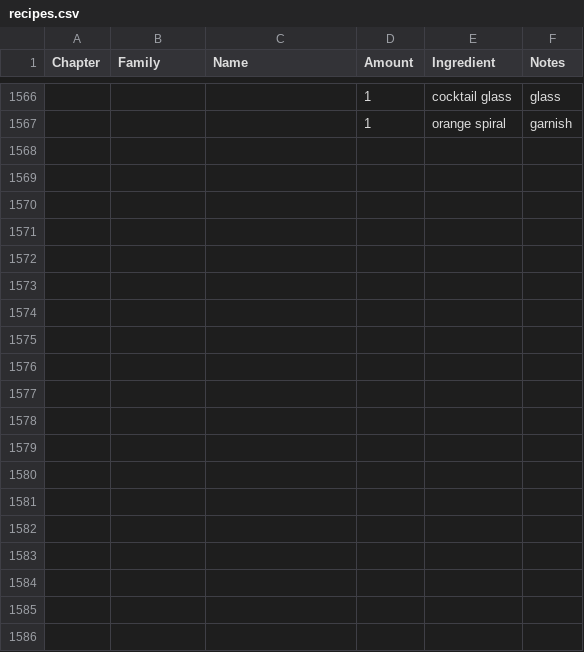
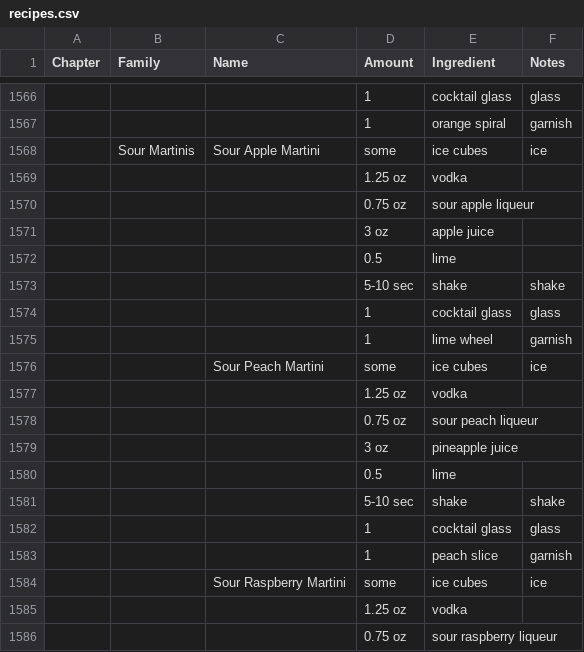
Before and after one commit to thebigez8/booze, a CSV file: recipes.csv, drawn as a sheet; only a part is shown, gaps mark what is left out; the diff covers the shown part only; the diff names each change by its address in the sheet, - before the commit and + after, or states it on an @@ line.

Commit message:
more recipes

```diff
--- a/recipes.csv
+++ b/recipes.csv
+row 1568:  | Sour Martinis | Sour Apple Martini | some | ice cubes | ice
+row 1569:  |  |  | 1.25 oz | vodka
+row 1570:  |  |  | 0.75 oz | sour apple liqueur
+row 1571:  |  |  | 3 oz | apple juice
+row 1572:  |  |  | 0.5 | lime
+row 1573:  |  |  | 5-10 sec | shake | shake
+row 1574:  |  |  | 1 | cocktail glass | glass
+row 1575:  |  |  | 1 | lime wheel | garnish
+row 1576:  |  | Sour Peach Martini | some | ice cubes | ice
+row 1577:  |  |  | 1.25 oz | vodka
+row 1578:  |  |  | 0.75 oz | sour peach liqueur
+row 1579:  |  |  | 3 oz | pineapple juice
+row 1580:  |  |  | 0.5 | lime
+row 1581:  |  |  | 5-10 sec | shake | shake
+row 1582:  |  |  | 1 | cocktail glass | glass
+row 1583:  |  |  | 1 | peach slice | garnish
+row 1584:  |  | Sour Raspberry Martini | some | ice cubes | ice
+row 1585:  |  |  | 1.25 oz | vodka
+row 1586:  |  |  | 0.75 oz | sour raspberry liqueur
```
Also changed, not shown: 47 added rows elsewhere in this file, 1 other file.
